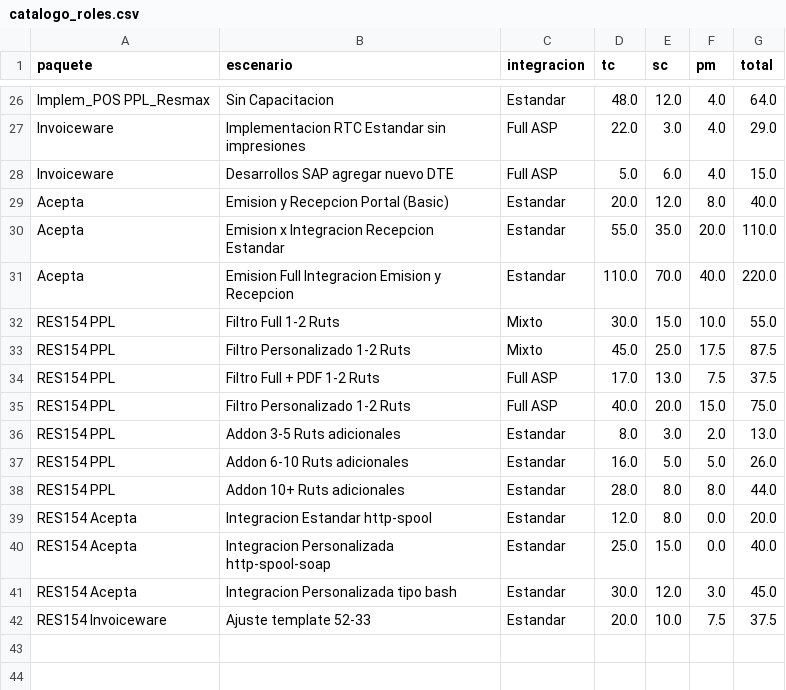
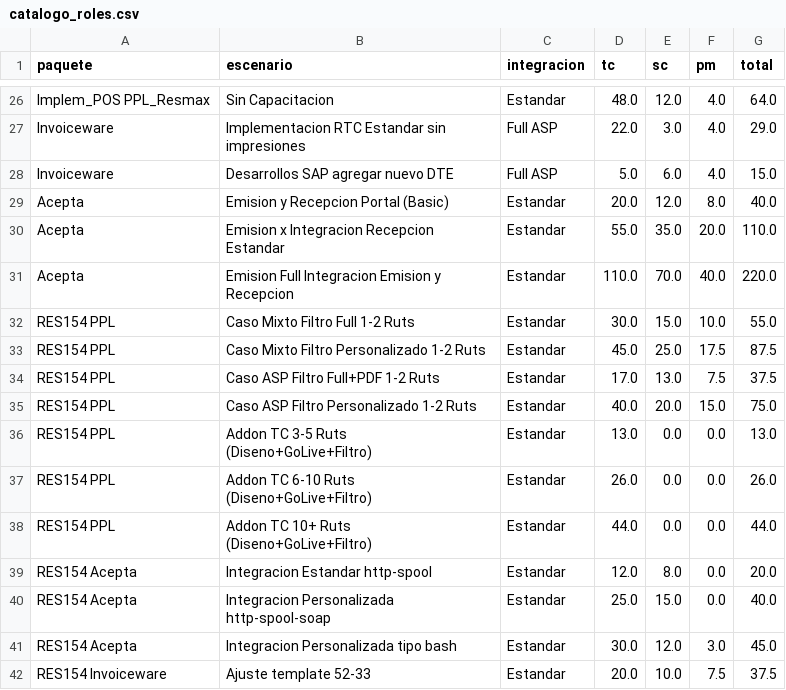
Before and after one commit to Cristobal2013/IA-estimadorPS, a CSV file: data/catalogo_roles.csv, drawn as a sheet; only a part is shown, gaps mark what is left out.

Commit message:
RES154 PPL: 4 casos distintos visibles + addons corregidos (solo TC)

```diff
--- a/data/catalogo_roles.csv
+++ b/data/catalogo_roles.csv
@@ -31,9 +31,9 @@ Acepta,Emision x Integracion Recepcion Estandar,Estandar,55.0,35.0,20.0,110.0
 Acepta,Emision Full Integracion Emision y Recepcion,Estandar,110.0,70.0,40.0,220.0
-RES154 PPL,Filtro Full 1-2 Ruts,Mixto,30.0,15.0,10.0,55.0
-RES154 PPL,Filtro Personalizado 1-2 Ruts,Mixto,45.0,25.0,17.5,87.5
-RES154 PPL,Filtro Full + PDF 1-2 Ruts,Full ASP,17.0,13.0,7.5,37.5
-RES154 PPL,Filtro Personalizado 1-2 Ruts,Full ASP,40.0,20.0,15.0,75.0
-RES154 PPL,Addon 3-5 Ruts adicionales,Estandar,8.0,3.0,2.0,13.0
-RES154 PPL,Addon 6-10 Ruts adicionales,Estandar,16.0,5.0,5.0,26.0
-RES154 PPL,Addon 10+ Ruts adicionales,Estandar,28.0,8.0,8.0,44.0
+RES154 PPL,Caso Mixto Filtro Full 1-2 Ruts,Estandar,30.0,15.0,10.0,55.0
+RES154 PPL,Caso Mixto Filtro Personalizado 1-2 Ruts,Estandar,45.0,25.0,17.5,87.5
+RES154 PPL,Caso ASP Filtro Full+PDF 1-2 Ruts,Estandar,17.0,13.0,7.5,37.5
+RES154 PPL,Caso ASP Filtro Personalizado 1-2 Ruts,Estandar,40.0,20.0,15.0,75.0
+RES154 PPL,Addon TC 3-5 Ruts (Diseno+GoLive+Filtro),Estandar,13.0,0.0,0.0,13.0
+RES154 PPL,Addon TC 6-10 Ruts (Diseno+GoLive+Filtro),Estandar,26.0,0.0,0.0,26.0
+RES154 PPL,Addon TC 10+ Ruts (Diseno+GoLive+Filtro),Estandar,44.0,0.0,0.0,44.0
 RES154 Acepta,Integracion Estandar http-spool,Estandar,12.0,8.0,0.0,20.0
```
